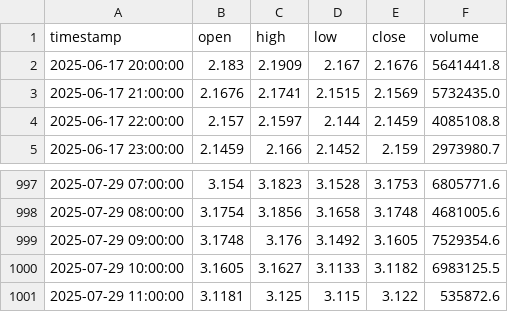
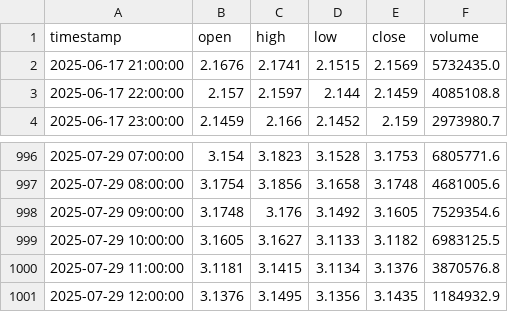
Before and after one commit to Vivan2025wd/AI-TRADING-SETUP, a CSV file: backend/data/ohlcv/XRPUSDT_1h.csv, drawn as a sheet; only a part is shown, gaps mark what is left out.

```diff
--- a/backend/data/ohlcv/XRPUSDT_1h.csv
+++ b/backend/data/ohlcv/XRPUSDT_1h.csv
@@ -1,3 +1,2 @@
 timestamp,open,high,low,close,volume
-2025-06-17 20:00:00,2.183,2.1909,2.167,2.1676,5641441.8
 2025-06-17 21:00:00,2.1676,2.1741,2.1515,2.1569,5732435.0
@@ -1000,2 +999,3 @@ timestamp,open,high,low,close,volume
 2025-07-29 10:00:00,3.1605,3.1627,3.1133,3.1182,6983125.5
-2025-07-29 11:00:00,3.1181,3.125,3.115,3.122,535872.6
+2025-07-29 11:00:00,3.1181,3.1415,3.1134,3.1376,3870576.8
+2025-07-29 12:00:00,3.1376,3.1495,3.1356,3.1435,1184932.9
```
Also changed, not shown: backend/data/ohlcv/ADAUSDT_1h.csv, backend/data/ohlcv/BCHUSDT_1h.csv, 23 other files.
